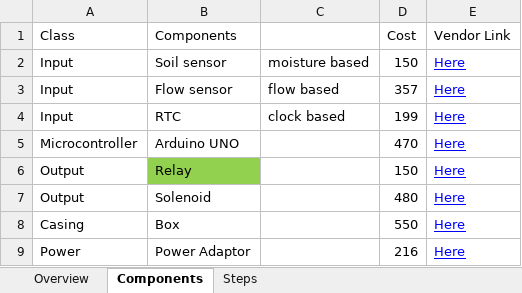
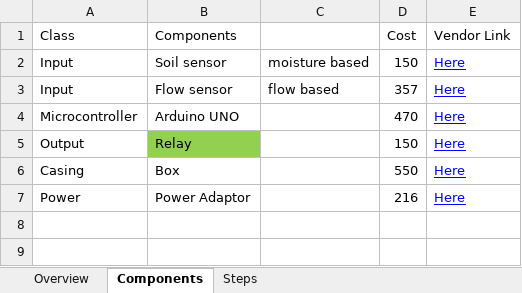
Before and after one commit to gtmprkshrb/diy, an Excel workbook: Water/Moisture based smart irrigation/moisture_based_smart_irrigation_master.xlsx, sheet Components, drawn as a sheet; values as stored, in another font and other column widths than the file's, no borders; the diff names each change by its address in the sheet, - before the commit and + after, or states it on an @@ line.

```diff
--- a/Water/Moisture based smart irrigation/moisture_based_smart_irrigation_master.xlsx (sheet Components)
+++ b/Water/Moisture based smart irrigation/moisture_based_smart_irrigation_master.xlsx (sheet Components)
-row 4: Input | RTC | clock based | 199 | Here
-row 7: Output | Solenoid |  | 480 | Here
```
Also changed, not shown: sheet Overview, sheet Steps, DIY Mastersheet.xlsx.
